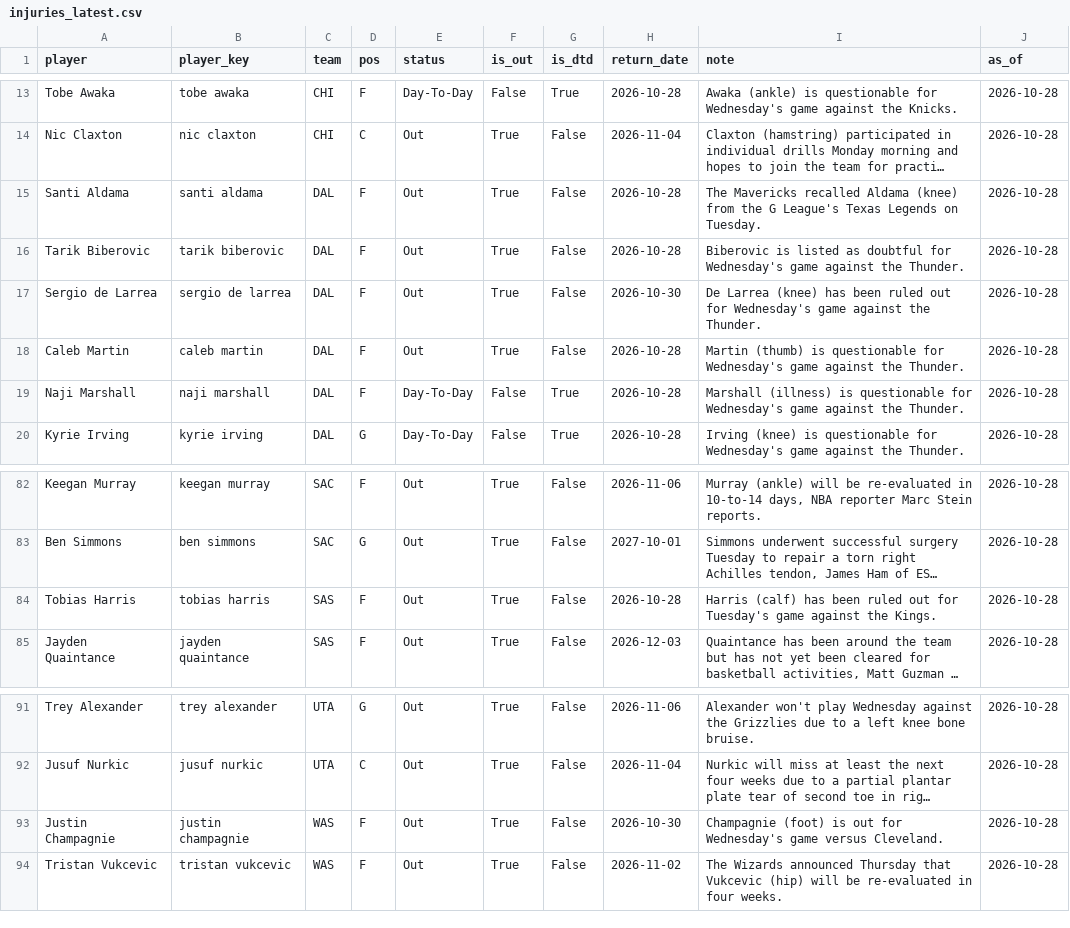
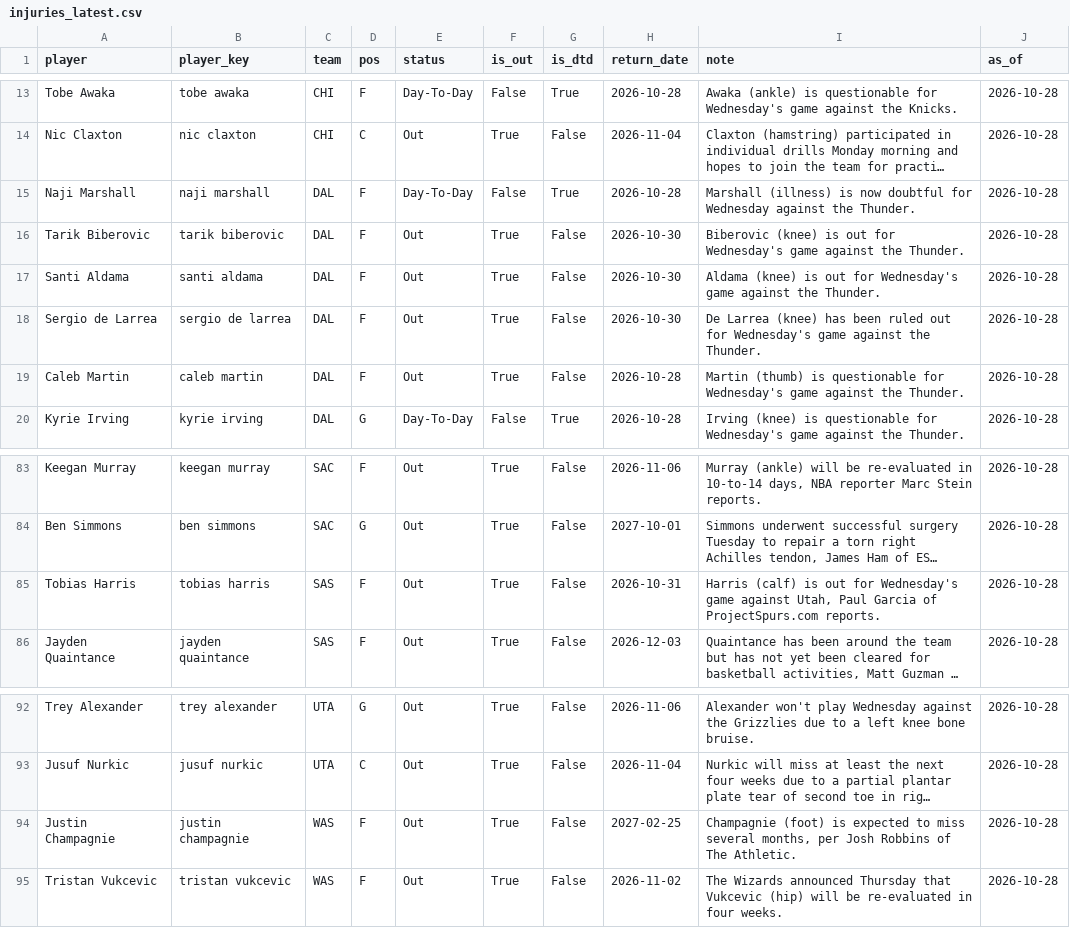
Before and after one commit to KyShiesty919/NBA-Props, a CSV file: data/injuries_latest.csv, drawn as a sheet; only a part is shown, gaps mark what is left out; long unchanged cells end in …; removed rows and columns are numbered as before the commit, all else as after; the diff covers the shown part only; the diff names each change by its address in the sheet, - before the commit and + after, or states it on an @@ line.

```diff
--- a/data/injuries_latest.csv
+++ b/data/injuries_latest.csv
-row 15: Santi Aldama | santi aldama | DAL | F | Out | True | False | 2026-10-28 | The Mavericks recalled Aldama (knee) from the G League's Texas Legends on Tuesday. | 2026-10-28
+row 15: Naji Marshall | naji marshall | DAL | F | Day-To-Day | False | True | 2026-10-28 | Marshall (illness) is now doubtful for Wednesday against the Thunder. | 2026-10-28
-H16 (return_date): 2026-10-28
+H16 (return_date): 2026-10-30
-I16 (note): Biberovic is listed as doubtful for Wednesday's…
+I16 (note): Biberovic (knee) is out for Wednesday's…
+row 17: Santi Aldama | santi aldama | DAL | F | Out | True | False | 2026-10-30 | Aldama (knee) is out for Wednesday's game against the Thunder. | 2026-10-28
-row 19: Naji Marshall | naji marshall | DAL | F | Day-To-Day | False | True | 2026-10-28 | Marshall (illness) is questionable for Wednesday's game against the Thunder. | 2026-10-28
-H85 (return_date): 2026-10-28
+H85 (return_date): 2026-10-31
-I85 (note): Harris (calf) has been ruled out for Tuesday's game against the Kings.
+I85 (note): Harris (calf) is out for Wednesday's game against Utah, Paul Garcia of ProjectSpurs.com reports.
-H94 (return_date): 2026-10-30
+H94 (return_date): 2027-02-25
-I94 (note): …(foot) is out for Wednesday's game versus Cleveland.
+I94 (note): …(foot) is expected to miss several months, per Josh Robbins of The Athletic.
```
Also changed, not shown: 5 added rows, 4 removed rows and 14 edited cells elsewhere in this file, data/gamelogs_2026-27.csv, data/picks_ledger.csv, 1 other file.
